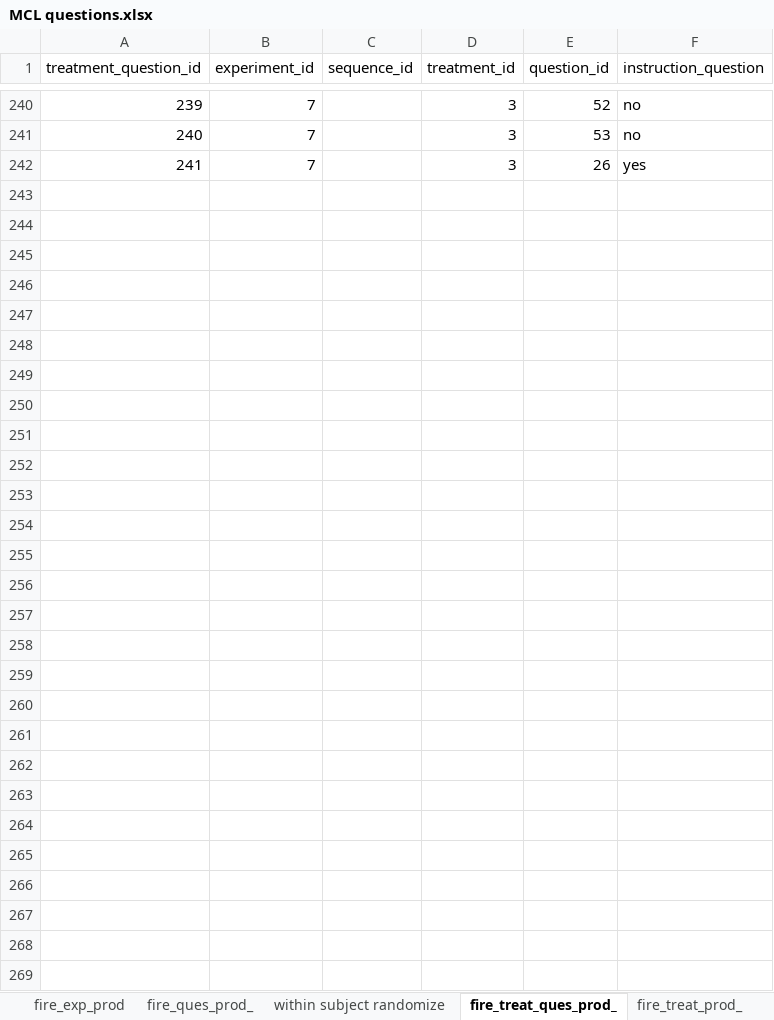
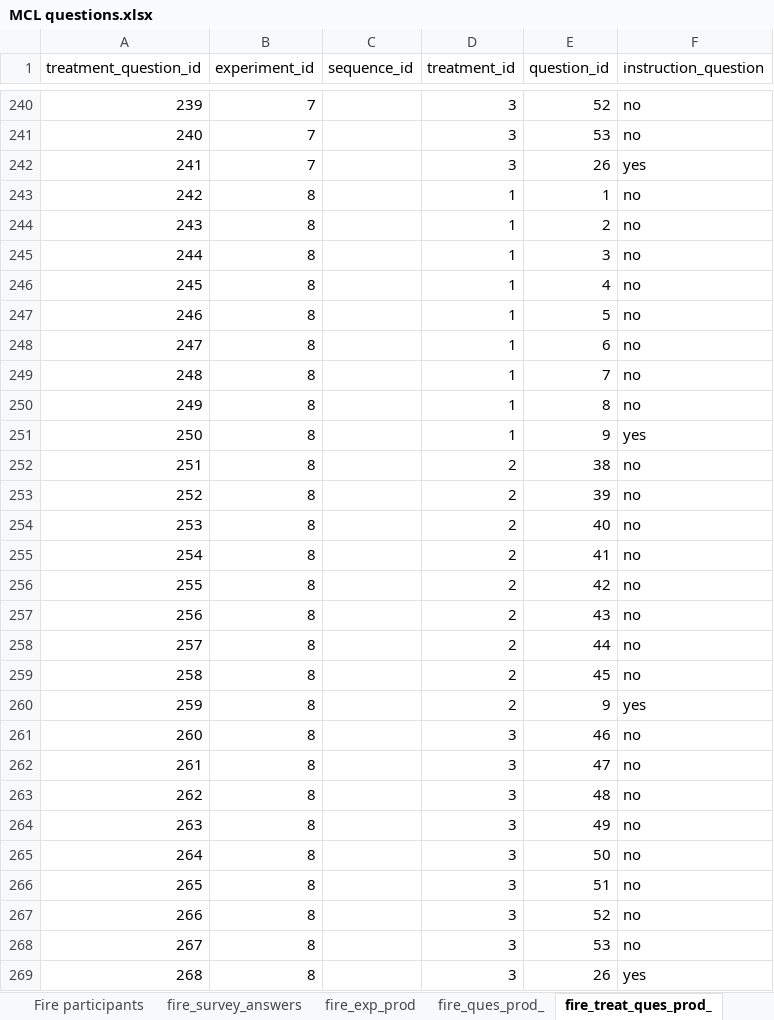
Before and after one commit to The-Discounters/vizsurvey, an Excel workbook: doc/MCL questions.xlsx, sheet fire_treat_ques_prod_, drawn as a sheet; only a part is shown, gaps mark what is left out; values as stored, in another font and other column widths than the file's, no borders; the diff covers the shown part only; the diff names each change by its address in the sheet, - before the commit and + after, or states it on an @@ line.

```diff
--- a/doc/MCL questions.xlsx (sheet fire_treat_ques_prod_)
+++ b/doc/MCL questions.xlsx (sheet fire_treat_ques_prod_)
+row 243: 242 | 8 |  | 1 | 1 | no
+row 244: 243 | 8 |  | 1 | 2 | no
+row 245: 244 | 8 |  | 1 | 3 | no
+row 246: 245 | 8 |  | 1 | 4 | no
+row 247: 246 | 8 |  | 1 | 5 | no
+row 248: 247 | 8 |  | 1 | 6 | no
+row 249: 248 | 8 |  | 1 | 7 | no
+row 250: 249 | 8 |  | 1 | 8 | no
+row 251: 250 | 8 |  | 1 | 9 | yes
+row 252: 251 | 8 |  | 2 | 38 | no
+row 253: 252 | 8 |  | 2 | 39 | no
+row 254: 253 | 8 |  | 2 | 40 | no
+row 255: 254 | 8 |  | 2 | 41 | no
+row 256: 255 | 8 |  | 2 | 42 | no
+row 257: 256 | 8 |  | 2 | 43 | no
+row 258: 257 | 8 |  | 2 | 44 | no
+row 259: 258 | 8 |  | 2 | 45 | no
+row 260: 259 | 8 |  | 2 | 9 | yes
+row 261: 260 | 8 |  | 3 | 46 | no
+row 262: 261 | 8 |  | 3 | 47 | no
+row 263: 262 | 8 |  | 3 | 48 | no
+row 264: 263 | 8 |  | 3 | 49 | no
+row 265: 264 | 8 |  | 3 | 50 | no
+row 266: 265 | 8 |  | 3 | 51 | no
+row 267: 266 | 8 |  | 3 | 52 | no
+row 268: 267 | 8 |  | 3 | 53 | no
+row 269: 268 | 8 |  | 3 | 26 | yes
```
Also changed, not shown: 214 hidden or unhidden rows elsewhere in this sheet, sheet fire_ques_prod_, sheet fire_exp_prod, sheet Web Parameters Random, other sheet tabs, 12 other files.
